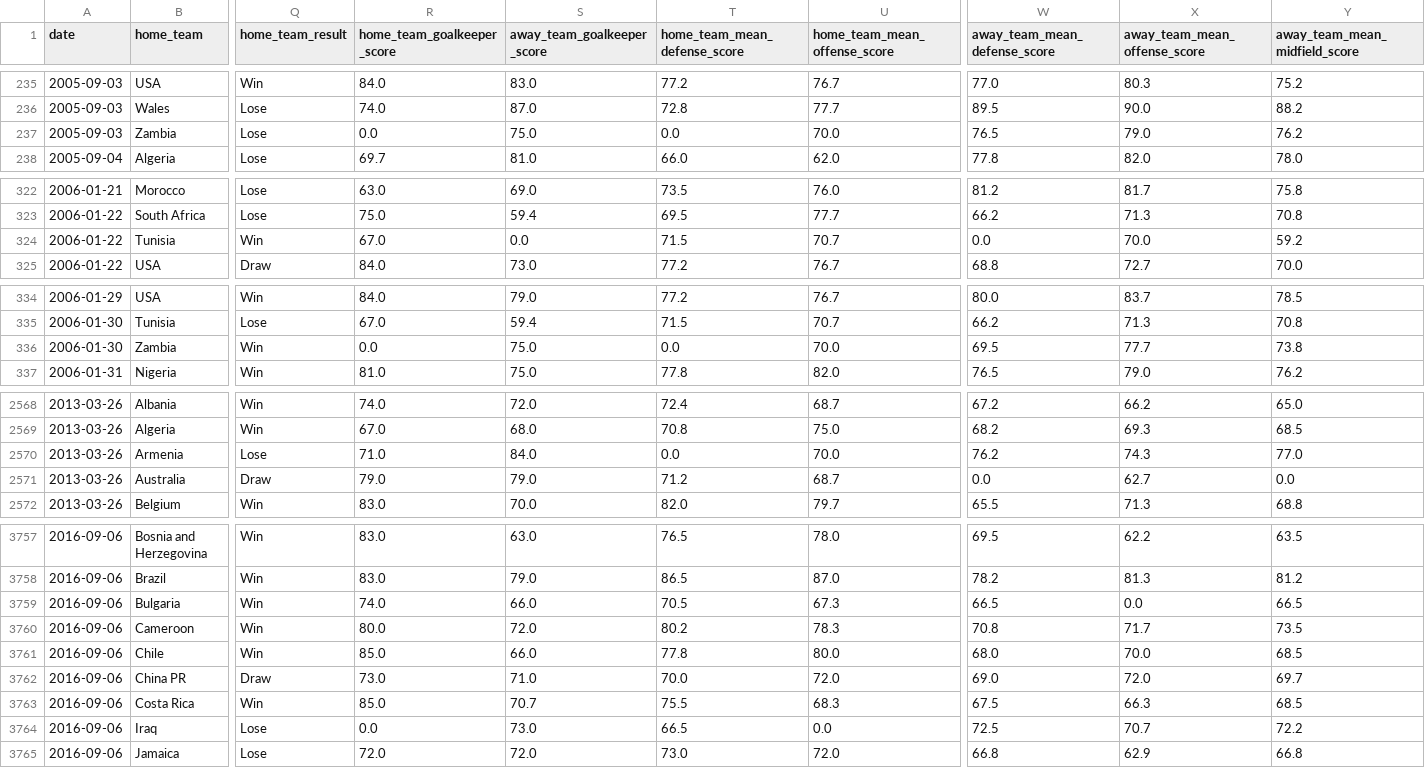
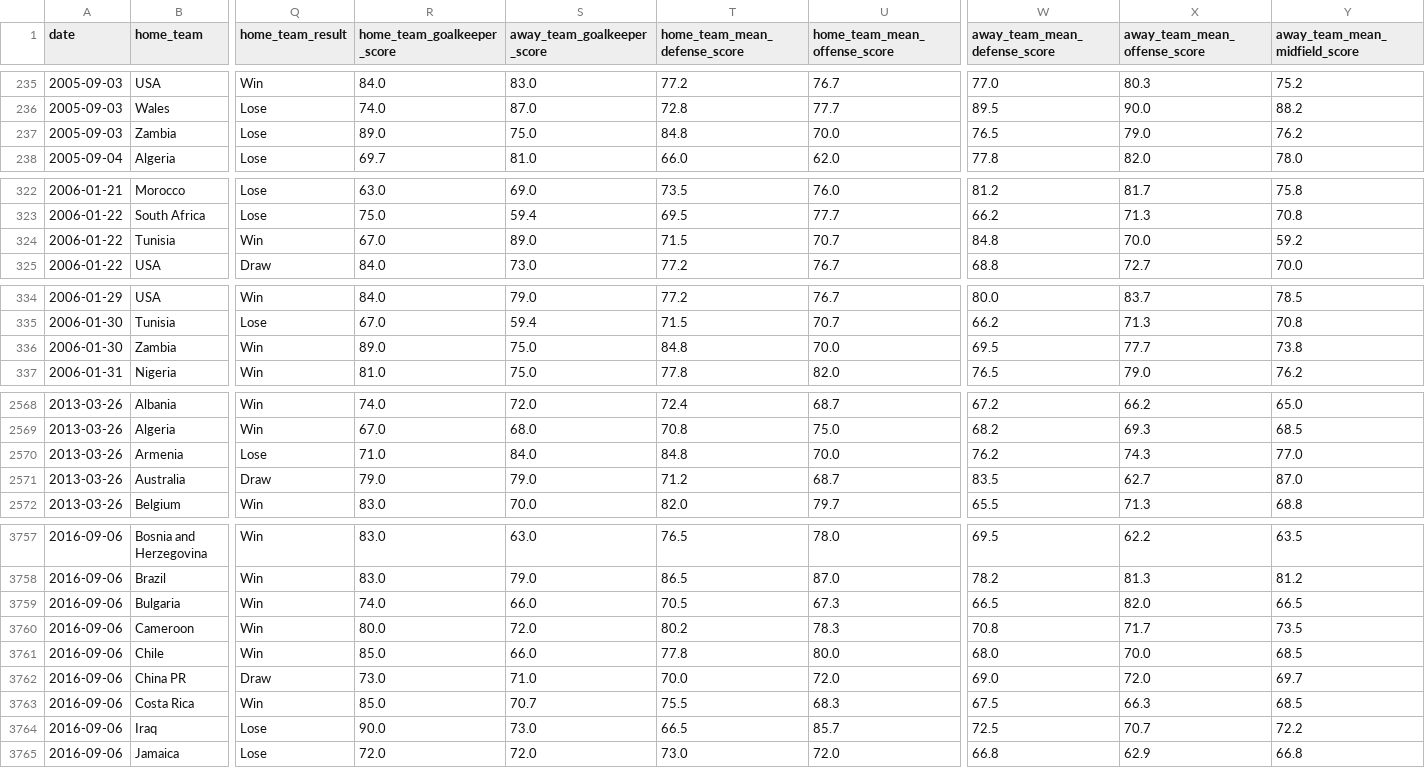
Before and after one commit to james-parky/data-mining-group-coursework, a CSV file: reconstructed_match_history.csv, drawn as a sheet; only a part is shown, gaps mark what is left out; the diff covers the shown part only; the diff names each change by its address in the sheet, - before the commit and + after, or states it on an @@ line.

```diff
--- a/reconstructed_match_history.csv
+++ b/reconstructed_match_history.csv
-R237 (home_team_goalkeeper_score): 0.0
+R237 (home_team_goalkeeper_score): 89.0
-T237 (home_team_mean_defense_score): 0.0
+T237 (home_team_mean_defense_score): 84.8
-S324 (away_team_goalkeeper_score): 0.0
+S324 (away_team_goalkeeper_score): 89.0
-W324 (away_team_mean_defense_score): 0.0
+W324 (away_team_mean_defense_score): 84.8
-R336 (home_team_goalkeeper_score): 0.0
+R336 (home_team_goalkeeper_score): 89.0
-T336 (home_team_mean_defense_score): 0.0
+T336 (home_team_mean_defense_score): 84.8
-T2570 (home_team_mean_defense_score): 0.0
+T2570 (home_team_mean_defense_score): 84.8
-W2571 (away_team_mean_defense_score): 0.0
+W2571 (away_team_mean_defense_score): 83.5
-Y2571 (away_team_mean_midfield_score): 0.0
+Y2571 (away_team_mean_midfield_score): 87.0
-X3759 (away_team_mean_offense_score): 0.0
+X3759 (away_team_mean_offense_score): 82.0
-R3764 (home_team_goalkeeper_score): 0.0
+R3764 (home_team_goalkeeper_score): 90.0
-U3764 (home_team_mean_offense_score): 0.0
+U3764 (home_team_mean_offense_score): 85.7
```
Also changed, not shown: 168 edited cells elsewhere in this file.
